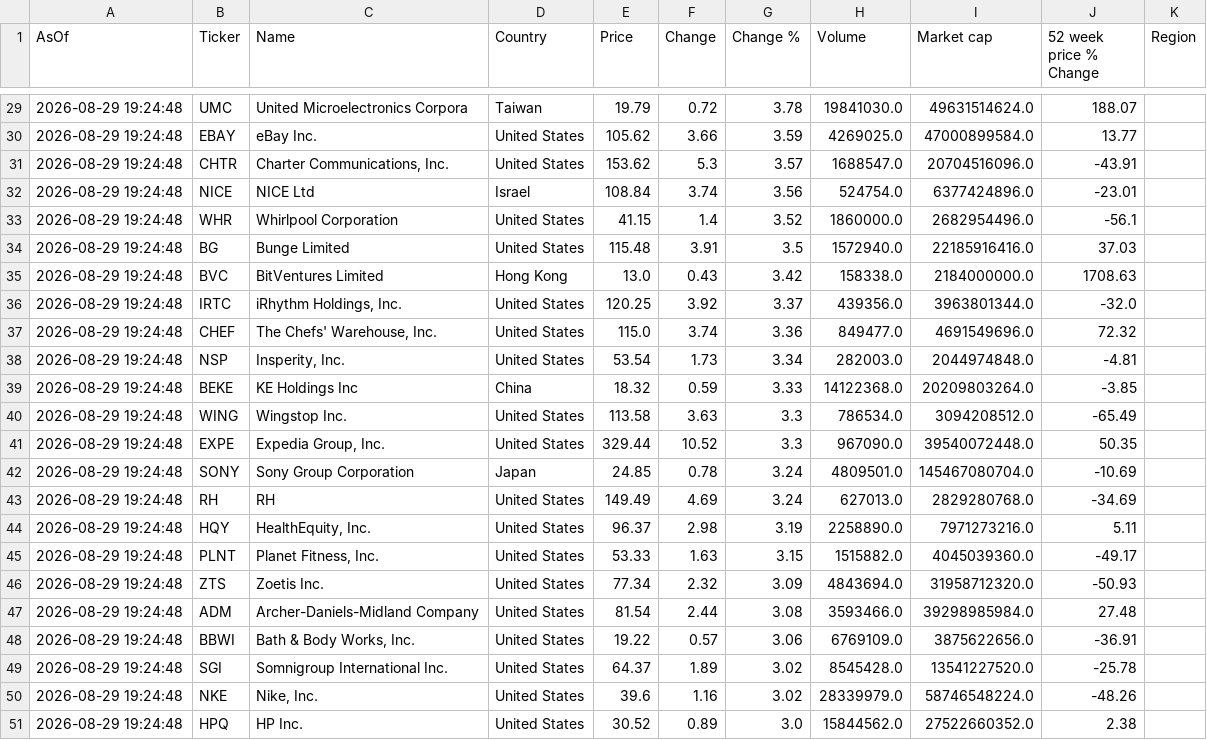
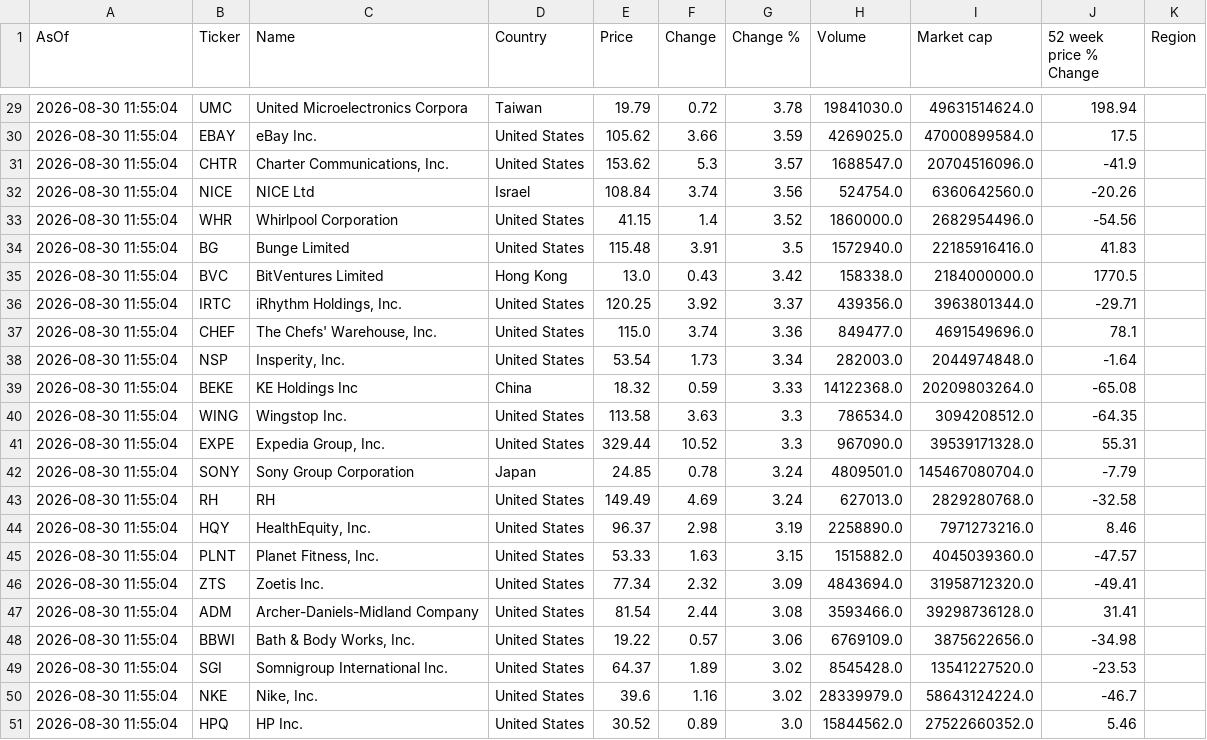
Before and after one commit to Kay79SL/FinanceApp, a CSV file: data/top_1000CSV.csv, drawn as a sheet; only a part is shown, gaps mark what is left out; the diff covers the shown part only.

```diff
--- a/data/top_1000CSV.csv
+++ b/data/top_1000CSV.csv
@@ -29,23 +29,23 @@ AsOf,Ticker,Name,Country,Price,Change,Change %,Volume,Market cap,52 week price %
-2026-08-29 19:24:48,UMC,United Microelectronics Corpora,Taiwan,19.79,0.72,3.78,19841030.0,49631514624.0,188.07,
-2026-08-29 19:24:48,EBAY,eBay Inc.,United States,105.62,3.66,3.59,4269025.0,47000899584.0,13.77,
-2026-08-29 19:24:48,CHTR,"Charter Communications, Inc.",United States,153.62,5.3,3.57,1688547.0,20704516096.0,-43.91,
-2026-08-29 19:24:48,NICE,NICE Ltd,Israel,108.84,3.74,3.56,524754.0,6377424896.0,-23.01,
-2026-08-29 19:24:48,WHR,Whirlpool Corporation,United States,41.15,1.4,3.52,1860000.0,2682954496.0,-56.1,
-2026-08-29 19:24:48,BG,Bunge Limited,United States,115.48,3.91,3.5,1572940.0,22185916416.0,37.03,
-2026-08-29 19:24:48,BVC,BitVentures Limited,Hong Kong,13.0,0.43,3.42,158338.0,2184000000.0,1708.63,
-2026-08-29 19:24:48,IRTC,"iRhythm Holdings, Inc.",United States,120.25,3.92,3.37,439356.0,3963801344.0,-32.0,
-2026-08-29 19:24:48,CHEF,"The Chefs' Warehouse, Inc.",United States,115.0,3.74,3.36,849477.0,4691549696.0,72.32,
-2026-08-29 19:24:48,NSP,"Insperity, Inc.",United States,53.54,1.73,3.34,282003.0,2044974848.0,-4.81,
-2026-08-29 19:24:48,BEKE,KE Holdings Inc,China,18.32,0.59,3.33,14122368.0,20209803264.0,-3.85,
-2026-08-29 19:24:48,WING,Wingstop Inc.,United States,113.58,3.63,3.3,786534.0,3094208512.0,-65.49,
-2026-08-29 19:24:48,EXPE,"Expedia Group, Inc.",United States,329.44,10.52,3.3,967090.0,39540072448.0,50.35,
-2026-08-29 19:24:48,SONY,Sony Group Corporation,Japan,24.85,0.78,3.24,4809501.0,145467080704.0,-10.69,
-2026-08-29 19:24:48,RH,RH,United States,149.49,4.69,3.24,627013.0,2829280768.0,-34.69,
-2026-08-29 19:24:48,HQY,"HealthEquity, Inc.",United States,96.37,2.98,3.19,2258890.0,7971273216.0,5.11,
-2026-08-29 19:24:48,PLNT,"Planet Fitness, Inc.",United States,53.33,1.63,3.15,1515882.0,4045039360.0,-49.17,
-2026-08-29 19:24:48,ZTS,Zoetis Inc.,United States,77.34,2.32,3.09,4843694.0,31958712320.0,-50.93,
-2026-08-29 19:24:48,ADM,Archer-Daniels-Midland Company,United States,81.54,2.44,3.08,3593466.0,39298985984.0,27.48,
-2026-08-29 19:24:48,BBWI,"Bath & Body Works, Inc.",United States,19.22,0.57,3.06,6769109.0,3875622656.0,-36.91,
-2026-08-29 19:24:48,SGI,Somnigroup International Inc.,United States,64.37,1.89,3.02,8545428.0,13541227520.0,-25.78,
-2026-08-29 19:24:48,NKE,"Nike, Inc.",United States,39.6,1.16,3.02,28339979.0,58746548224.0,-48.26,
-2026-08-29 19:24:48,HPQ,HP Inc.,United States,30.52,0.89,3.0,15844562.0,27522660352.0,2.38,
+2026-08-30 11:55:04,UMC,United Microelectronics Corpora,Taiwan,19.79,0.72,3.78,19841030.0,49631514624.0,198.94,
+2026-08-30 11:55:04,EBAY,eBay Inc.,United States,105.62,3.66,3.59,4269025.0,47000899584.0,17.5,
+2026-08-30 11:55:04,CHTR,"Charter Communications, Inc.",United States,153.62,5.3,3.57,1688547.0,20704516096.0,-41.9,
+2026-08-30 11:55:04,NICE,NICE Ltd,Israel,108.84,3.74,3.56,524754.0,6360642560.0,-20.26,
+2026-08-30 11:55:04,WHR,Whirlpool Corporation,United States,41.15,1.4,3.52,1860000.0,2682954496.0,-54.56,
+2026-08-30 11:55:04,BG,Bunge Limited,United States,115.48,3.91,3.5,1572940.0,22185916416.0,41.83,
+2026-08-30 11:55:04,BVC,BitVentures Limited,Hong Kong,13.0,0.43,3.42,158338.0,2184000000.0,1770.5,
+2026-08-30 11:55:04,IRTC,"iRhythm Holdings, Inc.",United States,120.25,3.92,3.37,439356.0,3963801344.0,-29.71,
+2026-08-30 11:55:04,CHEF,"The Chefs' Warehouse, Inc.",United States,115.0,3.74,3.36,849477.0,4691549696.0,78.1,
+2026-08-30 11:55:04,NSP,"Insperity, Inc.",United States,53.54,1.73,3.34,282003.0,2044974848.0,-1.64,
+2026-08-30 11:55:04,BEKE,KE Holdings Inc,China,18.32,0.59,3.33,14122368.0,20209803264.0,-65.08,
+2026-08-30 11:55:04,WING,Wingstop Inc.,United States,113.58,3.63,3.3,786534.0,3094208512.0,-64.35,
+2026-08-30 11:55:04,EXPE,"Expedia Group, Inc.",United States,329.44,10.52,3.3,967090.0,39539171328.0,55.31,
+2026-08-30 11:55:04,SONY,Sony Group Corporation,Japan,24.85,0.78,3.24,4809501.0,145467080704.0,-7.79,
+2026-08-30 11:55:04,RH,RH,United States,149.49,4.69,3.24,627013.0,2829280768.0,-32.58,
+2026-08-30 11:55:04,HQY,"HealthEquity, Inc.",United States,96.37,2.98,3.19,2258890.0,7971273216.0,8.46,
+2026-08-30 11:55:04,PLNT,"Planet Fitness, Inc.",United States,53.33,1.63,3.15,1515882.0,4045039360.0,-47.57,
+2026-08-30 11:55:04,ZTS,Zoetis Inc.,United States,77.34,2.32,3.09,4843694.0,31958712320.0,-49.41,
+2026-08-30 11:55:04,ADM,Archer-Daniels-Midland Company,United States,81.54,2.44,3.08,3593466.0,39298736128.0,31.41,
+2026-08-30 11:55:04,BBWI,"Bath & Body Works, Inc.",United States,19.22,0.57,3.06,6769109.0,3875622656.0,-34.98,
+2026-08-30 11:55:04,SGI,Somnigroup International Inc.,United States,64.37,1.89,3.02,8545428.0,13541227520.0,-23.53,
+2026-08-30 11:55:04,NKE,"Nike, Inc.",United States,39.6,1.16,3.02,28339979.0,58643124224.0,-46.7,
+2026-08-30 11:55:04,HPQ,HP Inc.,United States,30.52,0.89,3.0,15844562.0,27522660352.0,5.46,
```
Also changed, not shown: 55 edited cells elsewhere in this file.
